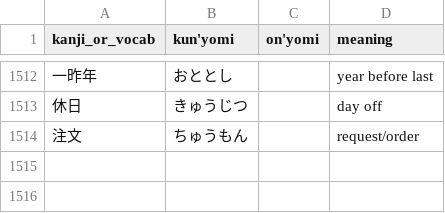
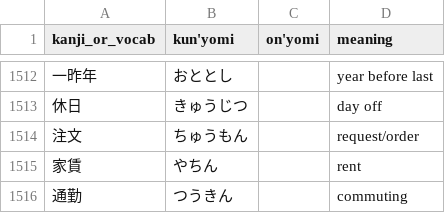
Before and after one commit to bkayalibay/kanki, a CSV file: database.csv, drawn as a sheet; only a part is shown, gaps mark what is left out.

Commit message:
Adds more words.

```diff
--- a/database.csv
+++ b/database.csv
@@ -1514 +1514,3 @@ kanji_or_vocab, kun'yomi, on'yomi, meaning
 注文, ちゅうもん, , request/order
+家賃, やちん, , rent
+通勤, つうきん, , commuting
```
